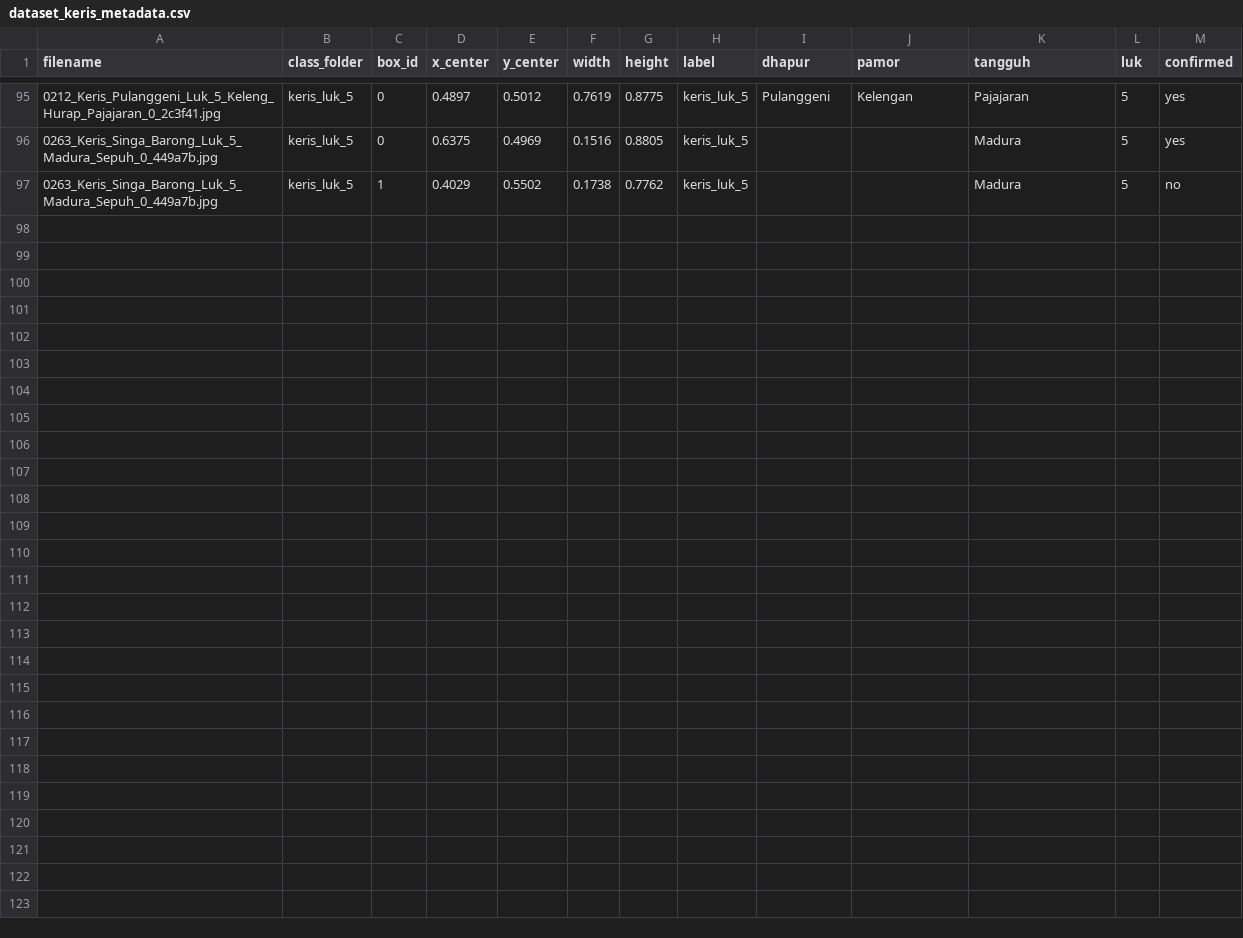
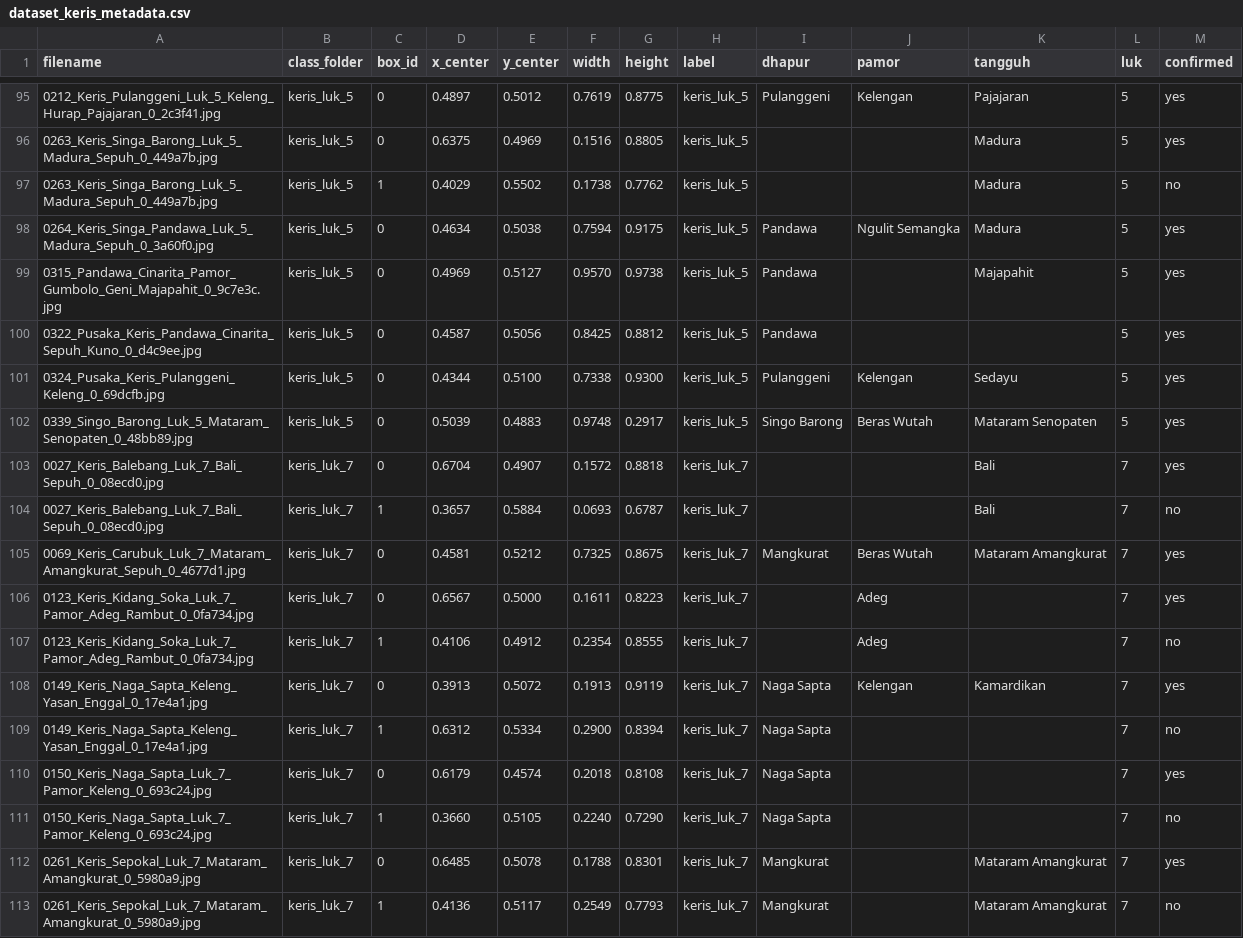
Before and after one commit to moh-affan/kris-detection-yolov26, a CSV file: dataset_keris/metadata/dataset_keris_metadata.csv, drawn as a sheet; only a part is shown, gaps mark what is left out; the diff names each change by its address in the sheet, - before the commit and + after, or states it on an @@ line.

Commit message:
feat: add new keris annotation labels and corresponding metadata files

```diff
--- a/dataset_keris/metadata/dataset_keris_metadata.csv
+++ b/dataset_keris/metadata/dataset_keris_metadata.csv
+row 98: 0264_Keris_Singa_Pandawa_Luk_5_Madura_Sepuh_0_3a60f0.jpg | keris_luk_5 | 0 | 0.4634 | 0.5038 | 0.7594 | 0.9175 | keris_luk_5 | Pandawa | Ngulit Semangka | Madura | 5 | yes
+row 99: 0315_Pandawa_Cinarita_Pamor_Gumbolo_Geni_Majapahit_0_9c7e3c.jpg | keris_luk_5 | 0 | 0.4969 | 0.5127 | 0.9570 | 0.9738 | keris_luk_5 | Pandawa |  | Majapahit | 5 | yes
+row 100: 0322_Pusaka_Keris_Pandawa_Cinarita_Sepuh_Kuno_0_d4c9ee.jpg | keris_luk_5 | 0 | 0.4587 | 0.5056 | 0.8425 | 0.8812 | keris_luk_5 | Pandawa |  |  | 5 | yes
+row 101: 0324_Pusaka_Keris_Pulanggeni_Keleng_0_69dcfb.jpg | keris_luk_5 | 0 | 0.4344 | 0.5100 | 0.7338 | 0.9300 | keris_luk_5 | Pulanggeni | Kelengan | Sedayu | 5 | yes
+row 102: 0339_Singo_Barong_Luk_5_Mataram_Senopaten_0_48bb89.jpg | keris_luk_5 | 0 | 0.5039 | 0.4883 | 0.9748 | 0.2917 | keris_luk_5 | Singo Barong | Beras Wutah | Mataram Senopaten | 5 | yes
+row 103: 0027_Keris_Balebang_Luk_7_Bali_Sepuh_0_08ecd0.jpg | keris_luk_7 | 0 | 0.6704 | 0.4907 | 0.1572 | 0.8818 | keris_luk_7 |  |  | Bali | 7 | yes
+row 104: 0027_Keris_Balebang_Luk_7_Bali_Sepuh_0_08ecd0.jpg | keris_luk_7 | 1 | 0.3657 | 0.5884 | 0.0693 | 0.6787 | keris_luk_7 |  |  | Bali | 7 | no
+row 105: 0069_Keris_Carubuk_Luk_7_Mataram_Amangkurat_Sepuh_0_4677d1.jpg | keris_luk_7 | 0 | 0.4581 | 0.5212 | 0.7325 | 0.8675 | keris_luk_7 | Mangkurat | Beras Wutah | Mataram Amangkurat | 7 | yes
+row 106: 0123_Keris_Kidang_Soka_Luk_7_Pamor_Adeg_Rambut_0_0fa734.jpg | keris_luk_7 | 0 | 0.6567 | 0.5000 | 0.1611 | 0.8223 | keris_luk_7 |  | Adeg |  | 7 | yes
+row 107: 0123_Keris_Kidang_Soka_Luk_7_Pamor_Adeg_Rambut_0_0fa734.jpg | keris_luk_7 | 1 | 0.4106 | 0.4912 | 0.2354 | 0.8555 | keris_luk_7 |  | Adeg |  | 7 | no
+row 108: 0149_Keris_Naga_Sapta_Keleng_Yasan_Enggal_0_17e4a1.jpg | keris_luk_7 | 0 | 0.3913 | 0.5072 | 0.1913 | 0.9119 | keris_luk_7 | Naga Sapta | Kelengan | Kamardikan | 7 | yes
+row 109: 0149_Keris_Naga_Sapta_Keleng_Yasan_Enggal_0_17e4a1.jpg | keris_luk_7 | 1 | 0.6312 | 0.5334 | 0.2900 | 0.8394 | keris_luk_7 | Naga Sapta |  |  | 7 | no
+row 110: 0150_Keris_Naga_Sapta_Luk_7_Pamor_Keleng_0_693c24.jpg | keris_luk_7 | 0 | 0.6179 | 0.4574 | 0.2018 | 0.8108 | keris_luk_7 | Naga Sapta |  |  | 7 | yes
+row 111: 0150_Keris_Naga_Sapta_Luk_7_Pamor_Keleng_0_693c24.jpg | keris_luk_7 | 1 | 0.3660 | 0.5105 | 0.2240 | 0.7290 | keris_luk_7 | Naga Sapta |  |  | 7 | no
+row 112: 0261_Keris_Sepokal_Luk_7_Mataram_Amangkurat_0_5980a9.jpg | keris_luk_7 | 0 | 0.6485 | 0.5078 | 0.1788 | 0.8301 | keris_luk_7 | Mangkurat |  | Mataram Amangkurat | 7 | yes
+row 113: 0261_Keris_Sepokal_Luk_7_Mataram_Amangkurat_0_5980a9.jpg | keris_luk_7 | 1 | 0.4136 | 0.5117 | 0.2549 | 0.7793 | keris_luk_7 | Mangkurat |  | Mataram Amangkurat | 7 | no
```
Also changed, not shown: 17 other files.
